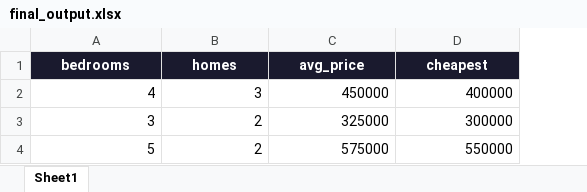
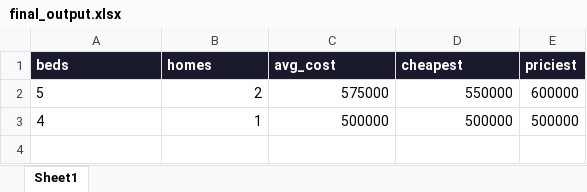
Before and after one commit to Aditya-cyber-hind/dapine, an Excel workbook: final_output.xlsx, sheet Sheet1, drawn as a sheet; values as stored, in another font and other column widths than the file's, no borders; removed rows and columns are numbered as before the commit, all else as after; the diff names each change by its address in the sheet, - before the commit and + after, or states it on an @@ line.

```diff
--- a/final_output.xlsx (sheet Sheet1)
+++ b/final_output.xlsx (sheet Sheet1)
+column E (priciest), row 2: 600000
-A1: bedrooms
+A1: beds
-A1:D1 alignment: center
+A1:D1 alignment: left
-C1: avg_price
+C1: avg_cost
-row 2: 4 | 3 | 450000 | 400000
-row 3: 3 | 2 | 325000 | 300000
-A2 alignment: right
+A2 alignment: left
+row 3: 4 | 1 | 500000 | 500000 | 500000
```
Also changed, not shown: roundtrip.xlsx, ultimate_ml.xlsx, 17 other files.
